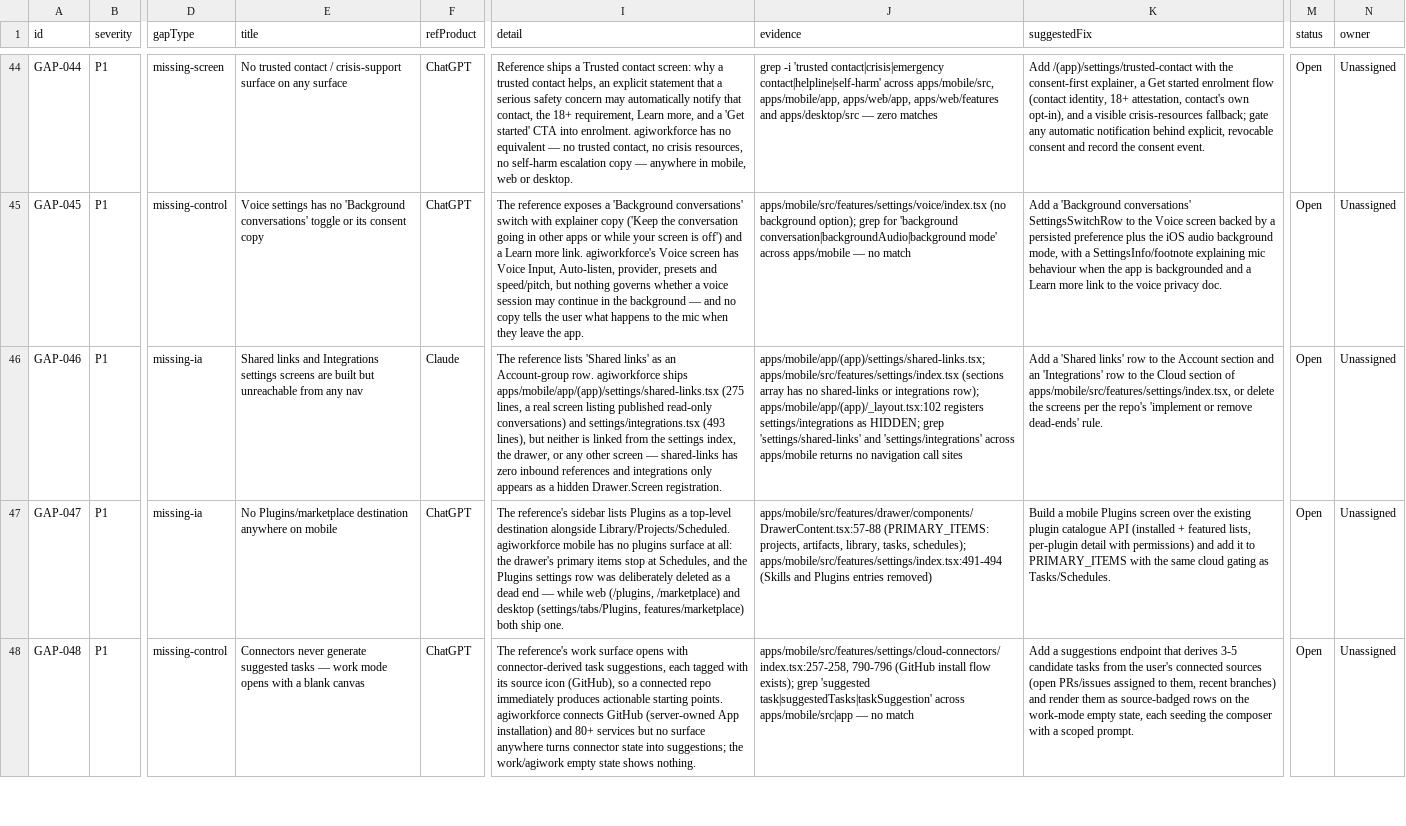
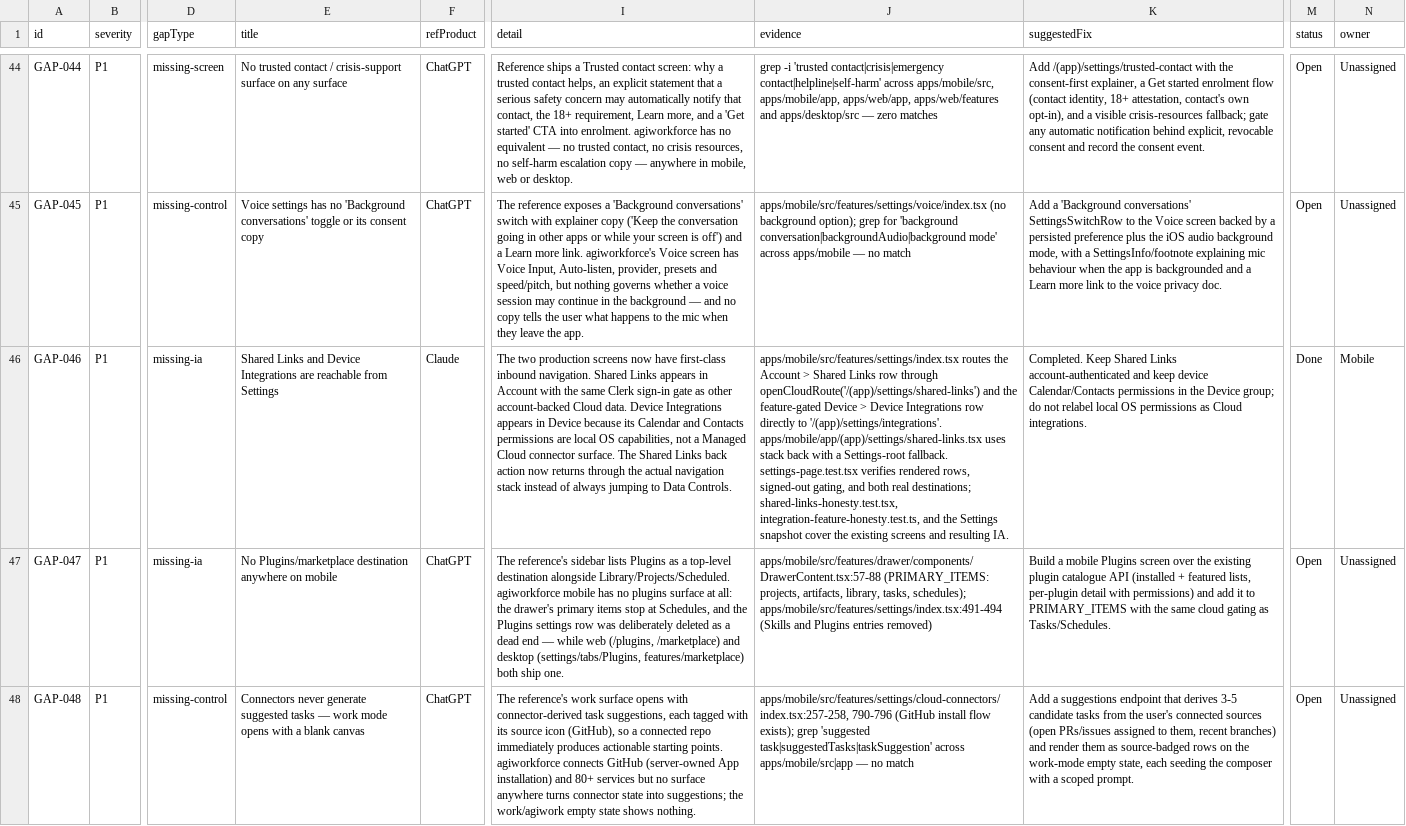
Before and after one commit to siddharthanagula3/agiworkforce, a CSV file: audit/ui-gaps.csv, drawn as a sheet; only a part is shown, gaps mark what is left out; the diff names each change by its address in the sheet, - before the commit and + after, or states it on an @@ line.

Commit message:
fix(mobile): expose existing settings destinations

```diff
--- a/audit/ui-gaps.csv
+++ b/audit/ui-gaps.csv
-E46 (title): Shared links and Integrations settings screens are built but unreachable from any nav
+E46 (title): Shared Links and Device Integrations are reachable from Settings
-I46 (detail): The reference lists 'Shared links' as an Account-group row. agiworkforce ships apps/mobile/app/(app)/settings/shared-links.tsx (275 lines, a real screen listing published read-only conversations) and settings/integrations.tsx (493 lines), but neither is linked from the settings index, the drawer, or any other screen — shared-links has zero inbound references and integrations only appears as a hidden Drawer.Screen registration.
+I46 (detail): The two production screens now have first-class inbound navigation. Shared Links appears in Account with the same Clerk sign-in gate as other account-backed Cloud data. Device Integrations appears in Device because its Calendar and Contacts permissions are local OS capabilities, not a Managed Cloud connector surface. The Shared Links back action now returns through the actual navigation stack instead of always jumping to Data Controls.
-J46 (evidence): apps/mobile/app/(app)/settings/shared-links.tsx; apps/mobile/src/features/settings/index.tsx (sections array has no shared-links or integrations row); apps/mobile/app/(app)/_layout.tsx:102 registers settings/integrations as HIDDEN; grep 'settings/shared-links' and 'settings/integrations' across apps/mobile returns no navigation call sites
+J46 (evidence): apps/mobile/src/features/settings/index.tsx routes the Account > Shared Links row through openCloudRoute('/(app)/settings/shared-links') and the feature-gated Device > Device Integrations row directly to '/(app)/settings/integrations'. apps/mobile/app/(app)/settings/shared-links.tsx uses stack back with a Settings-root fallback. settings-page.test.tsx verifies rendered rows, signed-out gating, and both real destinations; shared-links-honesty.test.tsx, integration-feature-honesty.test.ts, and the Settings snapshot cover the existing screens and resulting IA.
-K46 (suggestedFix): Add a 'Shared links' row to the Account section and an 'Integrations' row to the Cloud section of apps/mobile/src/features/settings/index.tsx, or delete the screens per the repo's 'implement or remove dead-ends' rule.
+K46 (suggestedFix): Completed. Keep Shared Links account-authenticated and keep device Calendar/Contacts permissions in the Device group; do not relabel local OS permissions as Cloud integrations.
-M46 (status): Open
+M46 (status): Done
-N46 (owner): Unassigned
+N46 (owner): Mobile
```
Also changed, not shown: 6 other files.
